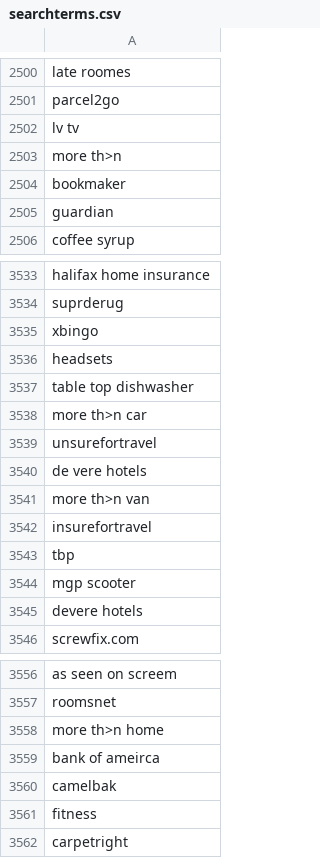
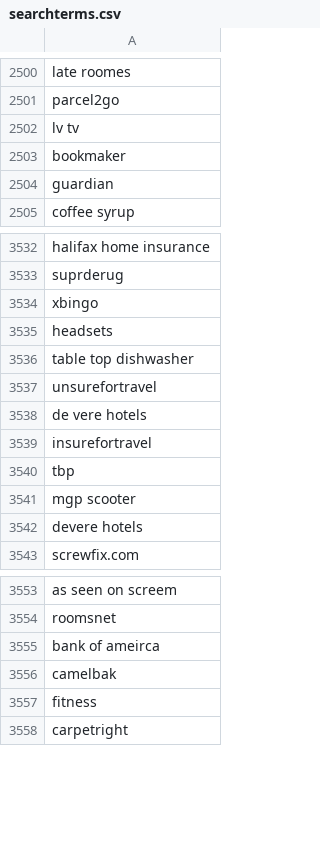
Before and after one commit to skhanam/loadtest2, a CSV file: www.quidco.com/searchterms.csv, drawn as a sheet; only a part is shown, gaps mark what is left out; the diff names each change by its address in the sheet, - before the commit and + after, or states it on an @@ line.

Commit message:
Remove search terms with '>' character

```diff
--- a/www.quidco.com/searchterms.csv
+++ b/www.quidco.com/searchterms.csv
-row 2503: more th>n
-row 3538: more th>n car
-row 3541: more th>n van
-row 3558: more th>n home
```
